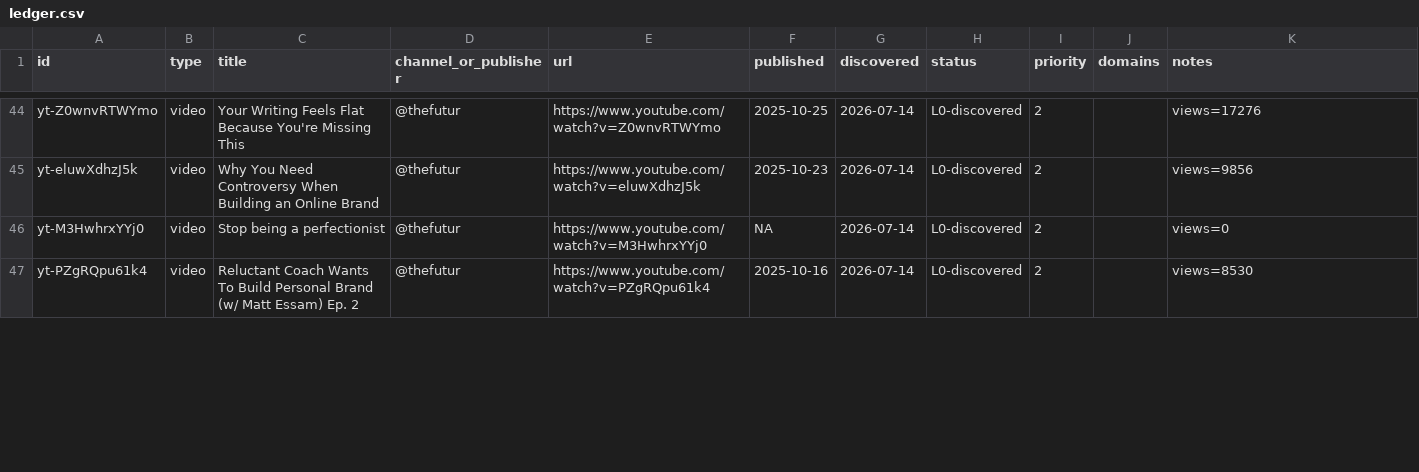
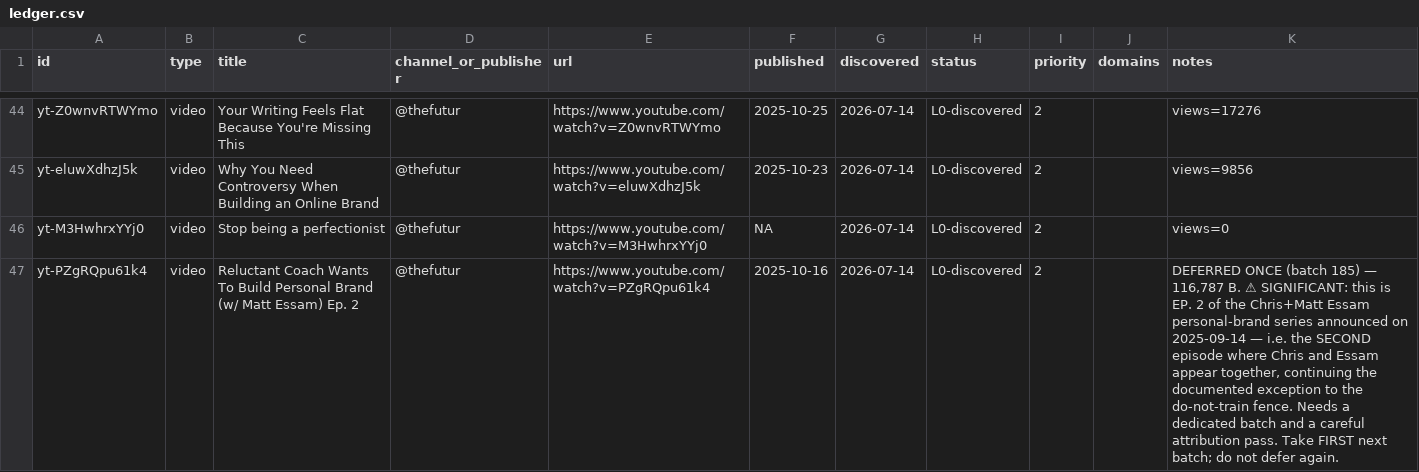
Before and after one commit to claes-work/chris-do-clone, a CSV file: pipeline/ledger.csv, drawn as a sheet; only a part is shown, gaps mark what is left out; the diff covers the shown part only; the diff names each change by its address in the sheet, - before the commit and + after, or states it on an @@ line.

Commit message:
ingest: yt batch (@thefutur, 2) — the taste gap, and "no and no"
L2 949 → 951. Ingested 2, deferred 1 once (Essam Ep. 2 at 117 KB — the second episode
where Chris and Essam appear together — queued first for batch 186).

2025-09-25 is the most structured AI answer in the corpus, but it's a landmark for two
biographical finds. THE TASTE GAP: "I grew up in Silicon Valley… I wasn't exposed to a
lot of art and culture… the first time I got on an airplane I was 16 or 17… I was
uncouth" → at Art Center among Europeans who'd travelled → "how does one close that
gap?" → "become a dolphin", 25 magazines at a time at the library, working backwards,
"you combat the pattern-recognition machine by becoming your own." That turns "taste
is the new leverage" into a trainable practice. And THE "NO AND NO" STORY: asked
whether he'd looked at their site, he said no and no — "it's my truth… what can I hope
to learn by looking at your website that I'm not going to learn by speaking to you?" —
and won a $100,000 logo assignment.

2025-10-09 reframes stylescapes as a rejection device ("the whole point is for them to
say destroy all of this"), adds a power-asymmetry lesson from Kier, and lands on
"invite the no" via Chris Voss's three yeses.

```diff
--- a/pipeline/ledger.csv
+++ b/pipeline/ledger.csv
-K47 (notes): views=8530
+K47 (notes): DEFERRED ONCE (batch 185) — 116,787 B. ⚠ SIGNIFICANT: this is EP. 2 of the Chris+Matt Essam personal-brand series announced on 2025-09-14 — i.e. the SECOND episode where Chris and Essam appear together, continuing the documented exception to the do-not-train fence. Needs a dedicated batch and a careful attribution pass. Take FIRST next batch; do not defer again.
```
Also changed, not shown: 6 edited cells elsewhere in this file, 5 other files.
